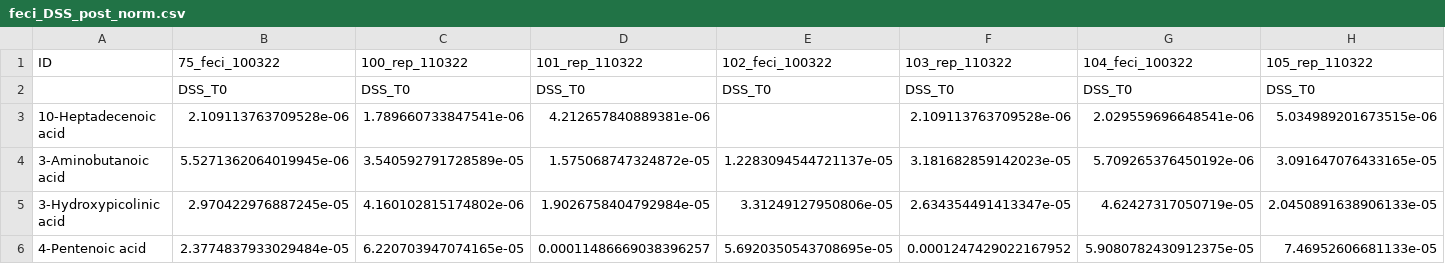
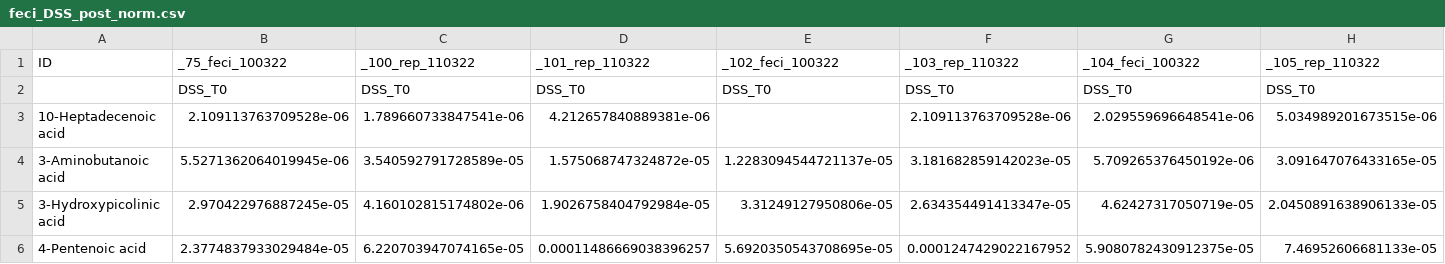
Before and after one commit to LaurenMBell/networks, a CSV file: FECI-PLS/feci_data/feci_DSS_post_norm.csv, drawn as a sheet; only a part is shown; the diff covers the shown part only; the diff names each change by its address in the sheet, - before the commit and + after, or states it on an @@ line.

Commit message:
feci-pls edge table and network prop table

```diff
--- a/FECI-PLS/feci_data/feci_DSS_post_norm.csv
+++ b/FECI-PLS/feci_data/feci_DSS_post_norm.csv
-B1: 75_feci_100322
+B1: _75_feci_100322
-C1: 100_rep_110322
+C1: _100_rep_110322
-D1: 101_rep_110322
+D1: _101_rep_110322
-E1: 102_feci_100322
+E1: _102_feci_100322
-F1: 103_rep_110322
+F1: _103_rep_110322
-G1: 104_feci_100322
+G1: _104_feci_100322
-H1: 105_rep_110322
+H1: _105_rep_110322
```
Also changed, not shown: 7 edited cells elsewhere in this file, FECI-PLS/feci_data/feci_VECPAC_post_norm.csv, FECI-PLS/merged_vecpac.csv, 8 other files.
